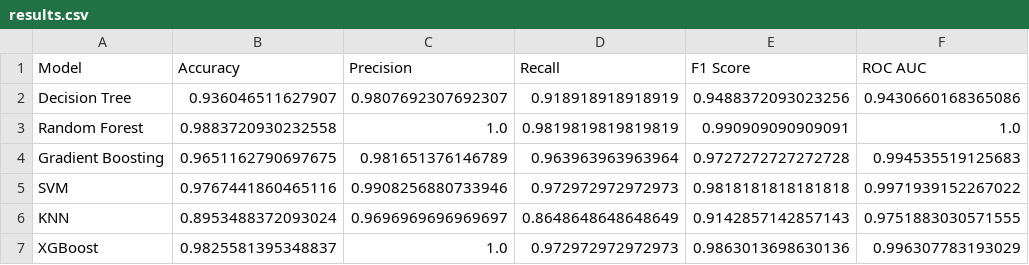
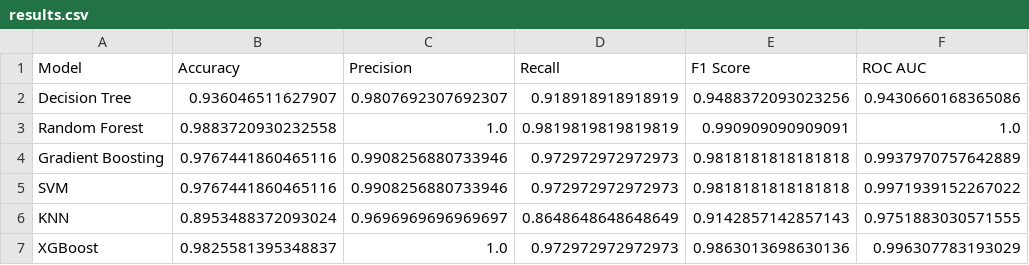
Before and after one commit to gauravgulia26/diabescan, a CSV file: reports/results.csv, drawn as a sheet.

```diff
--- a/reports/results.csv
+++ b/reports/results.csv
@@ -3,3 +3,3 @@ Decision Tree,0.936046511627907,0.9807692307692307,0.918918918918919,0.948837209
 Random Forest,0.9883720930232558,1.0,0.9819819819819819,0.990909090909091,1.0
-Gradient Boosting,0.9651162790697675,0.981651376146789,0.963963963963964,0.9727272727272728,0.994535519125683
+Gradient Boosting,0.9767441860465116,0.9908256880733946,0.972972972972973,0.9818181818181818,0.9937970757642889
 SVM,0.9767441860465116,0.9908256880733946,0.972972972972973,0.9818181818181818,0.9971939152267022
```
Also changed, not shown: 7 other files.
